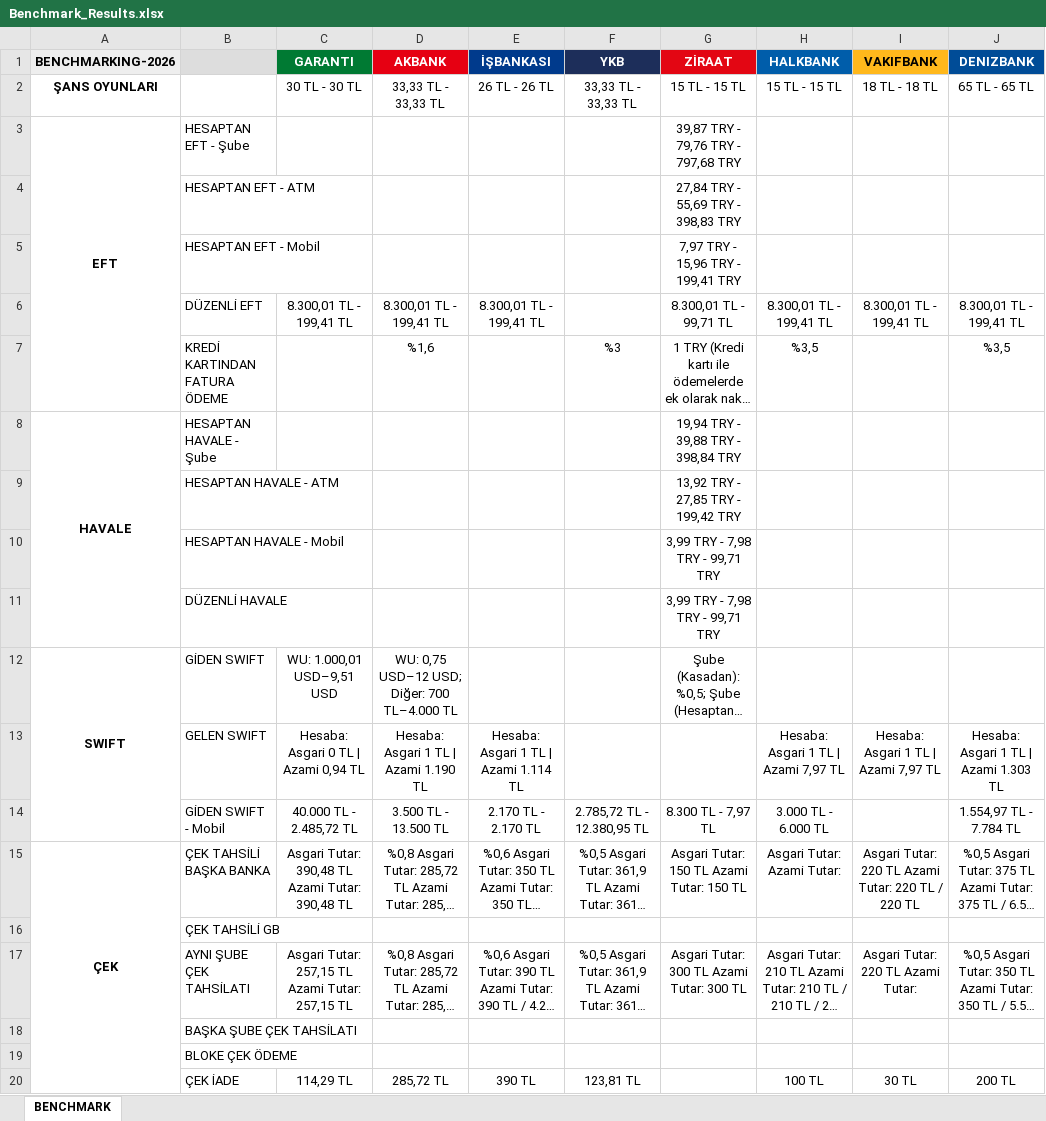
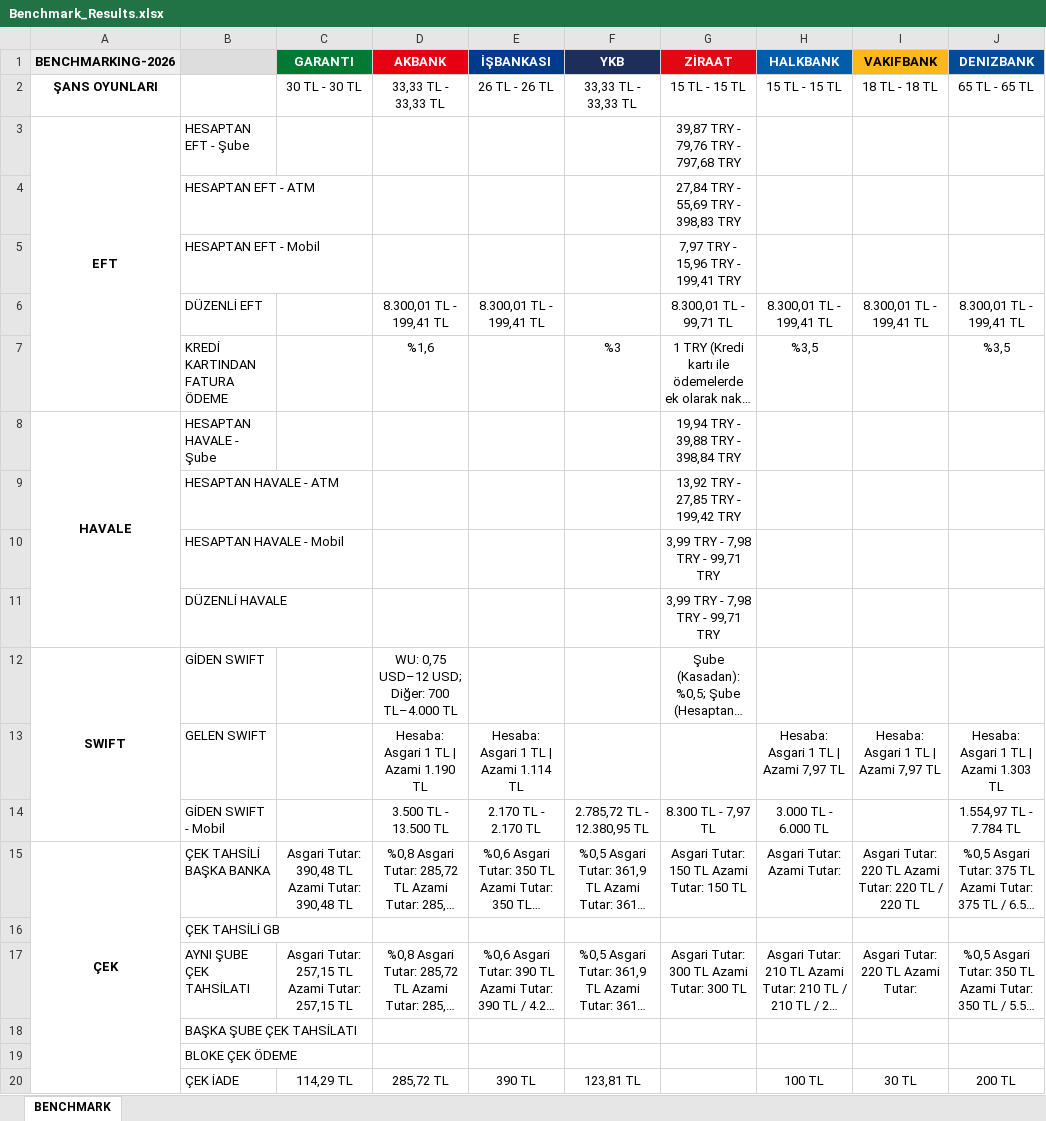
Before and after one commit to omerberkecelik/bankscrape, an Excel workbook: docs/Benchmark_Results.xlsx, sheet BENCHMARK, drawn as a sheet; only a part is shown; long unchanged cells end in …; values as stored, in another font and other column widths than the file's, no borders; the diff names each change by its address in the sheet, - before the commit and + after, or states it on an @@ line.

```diff
--- a/docs/Benchmark_Results.xlsx (sheet BENCHMARK)
+++ b/docs/Benchmark_Results.xlsx (sheet BENCHMARK)
-C6 (GARANTI): 8.300,01 TL - 199,41 TL
+C6 (GARANTI): (empty)
-C12 (GARANTI): WU: 1.000,01 USD–9,51 USD
+C12 (GARANTI): (empty)
-C13 (GARANTI): Hesaba: Asgari 0 TL | Azami 0,94 TL
+C13 (GARANTI): (empty)
-C14 (GARANTI): 40.000 TL - 2.485,72 TL
+C14 (GARANTI): (empty)
```
